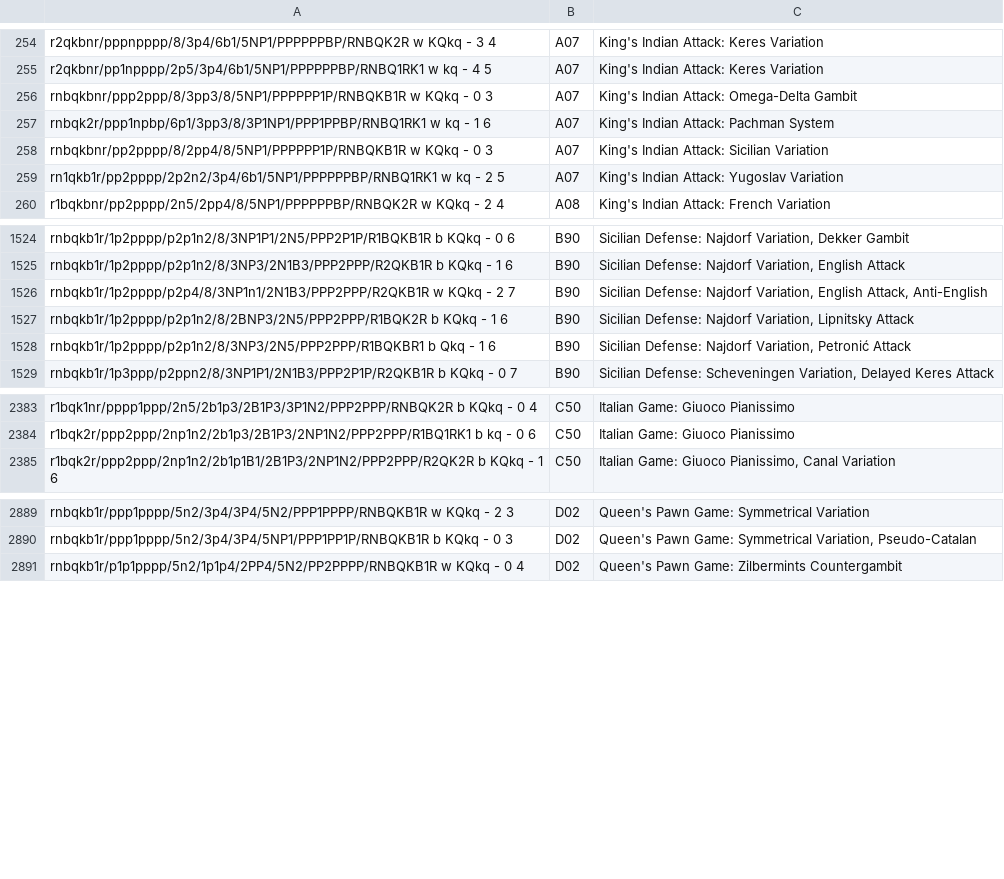
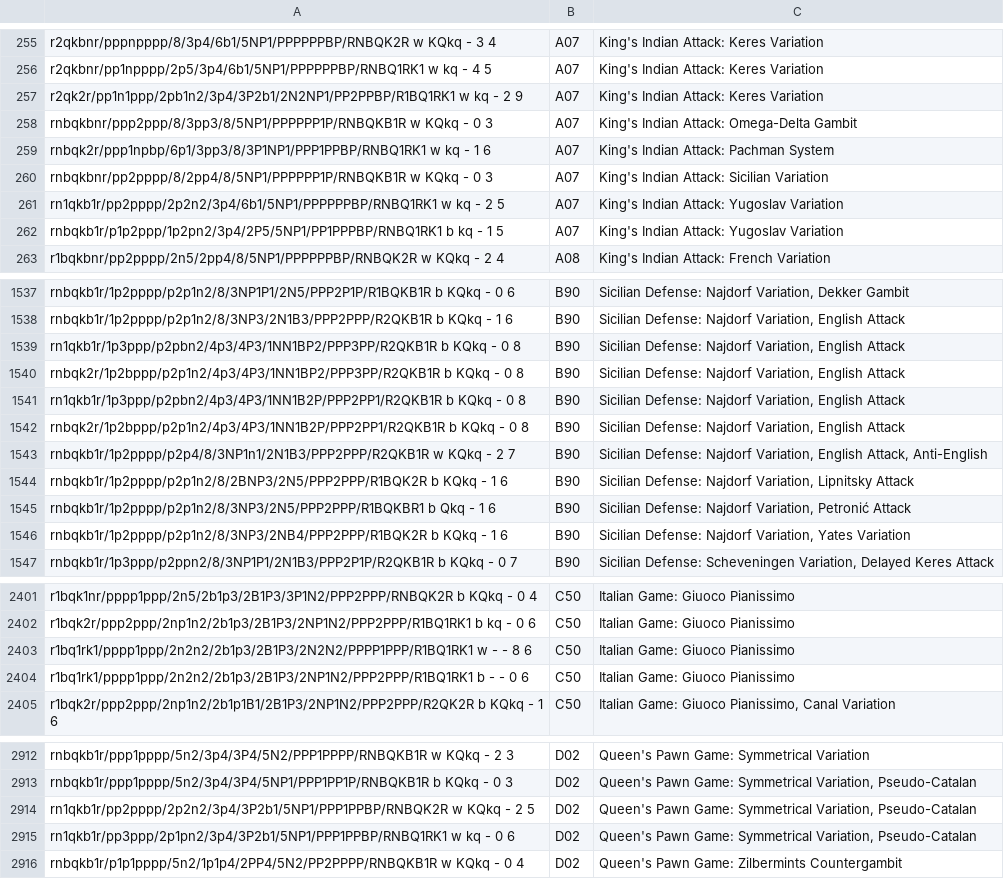
Before and after one commit to mikeb26/chesstools, a TSV file: eco/all_fen.tsv, drawn as a sheet; only a part is shown, gaps mark what is left out; the diff covers the shown part only; the diff names each change by its address in the sheet, - before the commit and + after, or states it on an @@ line.

```diff
--- a/eco/all_fen.tsv
+++ b/eco/all_fen.tsv
+row 257: r2qk2r/pp1n1ppp/2pb1n2/3p4/3P2b1/2N2NP1/PP2PPBP/R1BQ1RK1 w kq - 2 9 | A07 | King's Indian Attack: Keres Variation
+row 262: rnbqkb1r/p1p2ppp/1p2pn2/3p4/2P5/5NP1/PP1PPPBP/RNBQ1RK1 b kq - 1 5 | A07 | King's Indian Attack: Yugoslav Variation
+row 1539: rn1qkb1r/1p3ppp/p2pbn2/4p3/4P3/1NN1BP2/PPP3PP/R2QKB1R b KQkq - 0 8 | B90 | Sicilian Defense: Najdorf Variation, English Attack
+row 1540: rnbqk2r/1p2bppp/p2p1n2/4p3/4P3/1NN1BP2/PPP3PP/R2QKB1R b KQkq - 0 8 | B90 | Sicilian Defense: Najdorf Variation, English Attack
+row 1541: rn1qkb1r/1p3ppp/p2pbn2/4p3/4P3/1NN1B2P/PPP2PP1/R2QKB1R b KQkq - 0 8 | B90 | Sicilian Defense: Najdorf Variation, English Attack
+row 1542: rnbqk2r/1p2bppp/p2p1n2/4p3/4P3/1NN1B2P/PPP2PP1/R2QKB1R b KQkq - 0 8 | B90 | Sicilian Defense: Najdorf Variation, English Attack
+row 1546: rnbqkb1r/1p2pppp/p2p1n2/8/3NP3/2NB4/PPP2PPP/R1BQK2R b KQkq - 1 6 | B90 | Sicilian Defense: Najdorf Variation, Yates Variation
+row 2403: r1bq1rk1/pppp1ppp/2n2n2/2b1p3/2B1P3/2N2N2/PPPP1PPP/R1BQ1RK1 w - - 8 6 | C50 | Italian Game: Giuoco Pianissimo
+row 2404: r1bq1rk1/pppp1ppp/2n2n2/2b1p3/2B1P3/2NP1N2/PPP2PPP/R1BQ1RK1 b - - 0 6 | C50 | Italian Game: Giuoco Pianissimo
+row 2914: rn1qkb1r/pp2pppp/2p2n2/3p4/3P2b1/5NP1/PPP1PPBP/RNBQK2R w KQkq - 2 5 | D02 | Queen's Pawn Game: Symmetrical Variation, Pseudo-Catalan
+row 2915: rn1qkb1r/pp3ppp/2p1pn2/3p4/3P2b1/5NP1/PPP1PPBP/RNBQ1RK1 w kq - 0 6 | D02 | Queen's Pawn Game: Symmetrical Variation, Pseudo-Catalan
```
Also changed, not shown: 17 added rows, 1 removed row and 15 edited cells elsewhere in this file, eco/a.tsv, eco/all.tsv, 5 other files.
